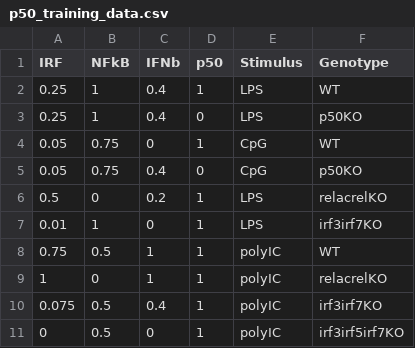
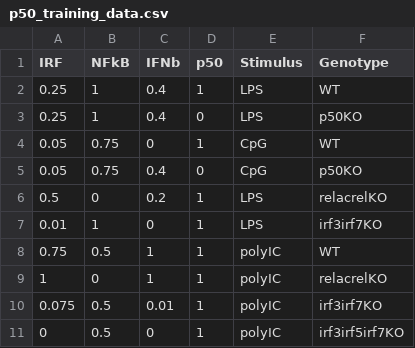
Before and after one commit to signalingsystemslab/IFNb_Gene_Regulatory_Logic, a CSV file: src/data/p50_training_data.csv, drawn as a sheet.

Commit message:
IFNb mRNA values

```diff
--- a/src/data/p50_training_data.csv
+++ b/src/data/p50_training_data.csv
@@ -9,3 +9,3 @@ IRF,NFkB,IFNb,p50,Stimulus,Genotype
 1,0,1,1,polyIC,relacrelKO
-0.075,0.5,0.4,1,polyIC,irf3irf7KO
+0.075,0.5,0.01,1,polyIC,irf3irf7KO
 0,0.5,0,1,polyIC,irf3irf5irf7KO
```
